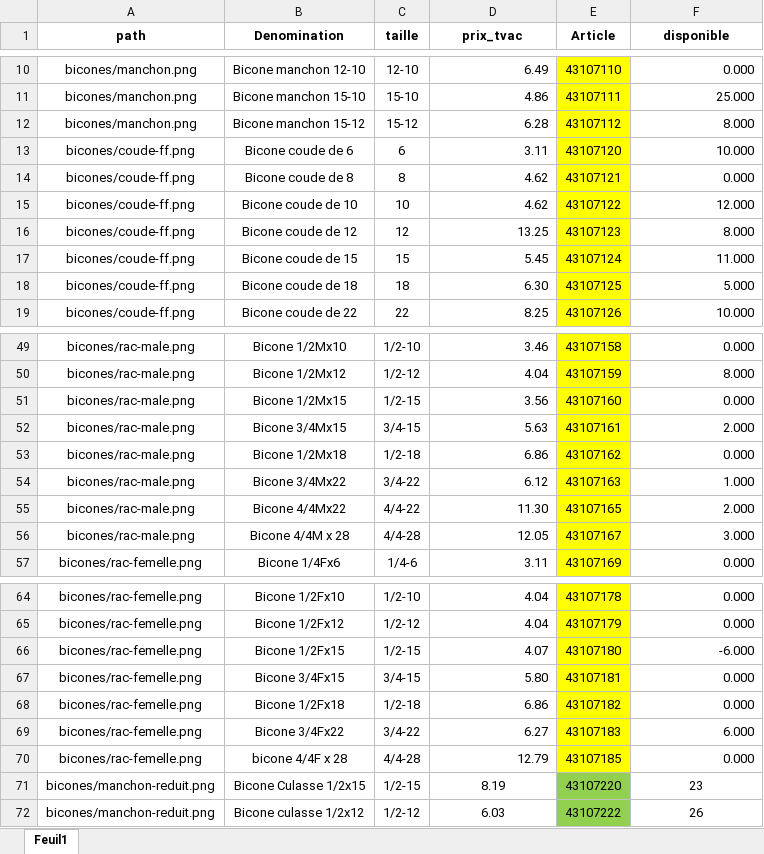
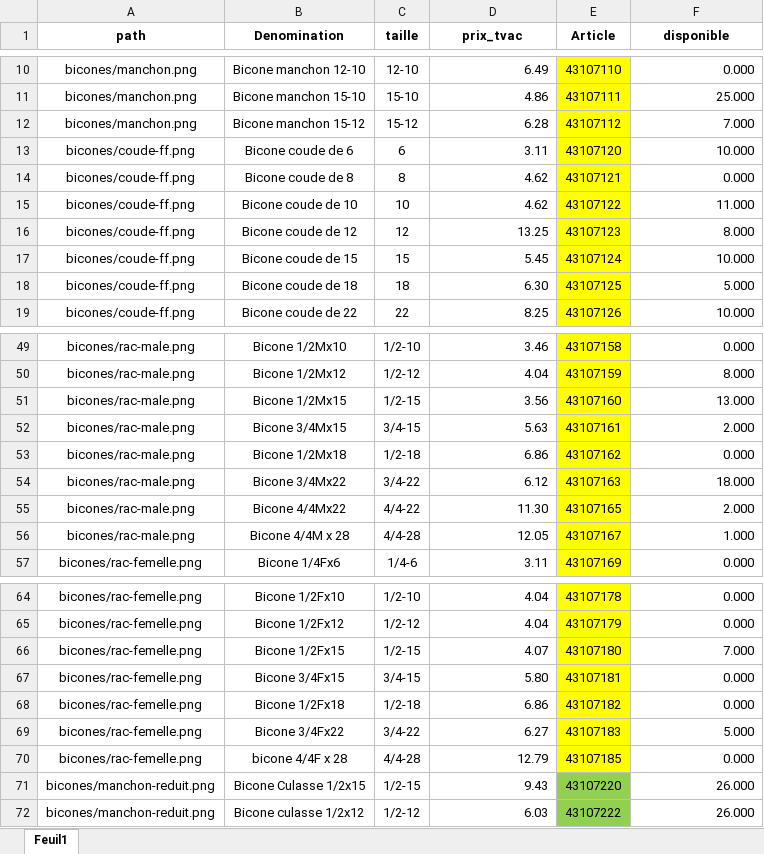
Before and after one commit to Ets-Braconnier/raccords-plomberie, an Excel workbook: prix/bicones.xlsx, sheet Feuil1, drawn as a sheet; only a part is shown, gaps mark what is left out; values as stored, in another font and other column widths than the file's, no borders; the diff covers the shown part only; the diff names each change by its address in the sheet, - before the commit and + after, or states it on an @@ line.

```diff
--- a/prix/bicones.xlsx (sheet Feuil1)
+++ b/prix/bicones.xlsx (sheet Feuil1)
-F12 (disponible): 8.000
+F12 (disponible): 7.000
-F15 (disponible): 12.000
+F15 (disponible): 11.000
-F17 (disponible): 11.000
+F17 (disponible): 10.000
-F51 (disponible): 0.000
+F51 (disponible): 13.000
-F54 (disponible): 1.000
+F54 (disponible): 18.000
-F56 (disponible): 3.000
+F56 (disponible): 1.000
-F66 (disponible): -6.000
+F66 (disponible): 7.000
-F69 (disponible): 6.000
+F69 (disponible): 5.000
-D71 (prix_tvac): 8.19
+D71 (prix_tvac): 9.43
-D71:D72 alignment: center
+D71:D72 alignment: right
-F71 (disponible): 23
+F71 (disponible): 26.000
-F71:F72 alignment: center
+F71:F72 alignment: right
-F72 (disponible): 26
+F72 (disponible): 26.000
```
Also changed, not shown: 4 edited cells elsewhere in this sheet, prix/collecteur.xlsx, prix/laiton.xlsx, 7 other files.
